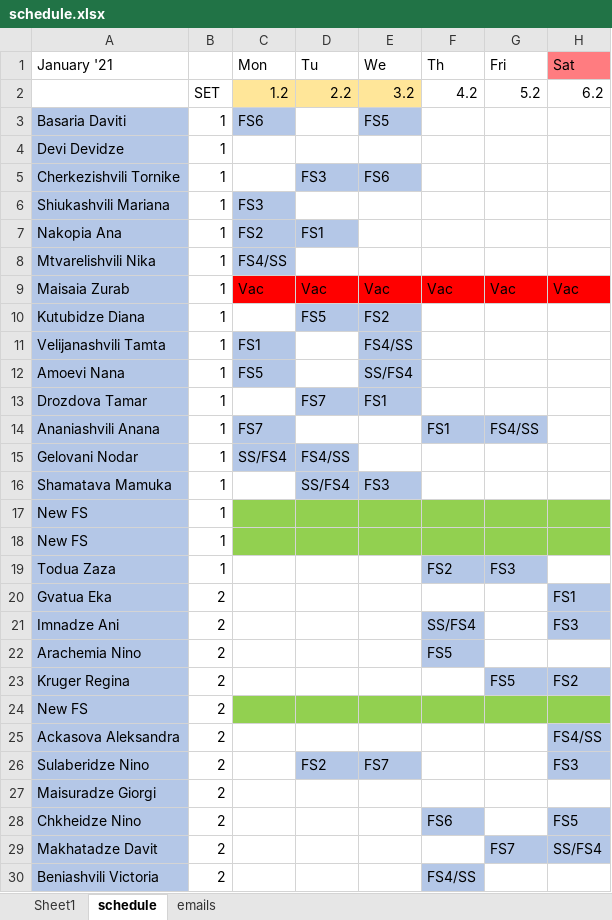
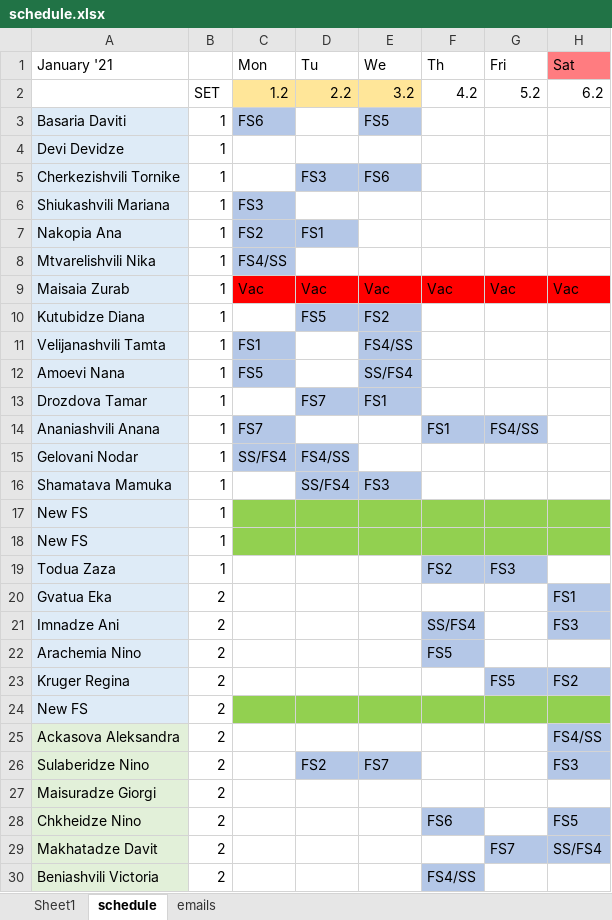
Before and after one commit to nodri09/schedule-generator, an Excel workbook: schedule.xlsx, sheet schedule, drawn as a sheet; only a part is shown; values as stored, in another font and other column widths than the file's, no borders; conditional formats not drawn; the diff covers the shown part only; the diff names each change by its address in the sheet, - before the commit and + after, or states it on an @@ line.

```diff
--- a/schedule.xlsx (sheet schedule)
+++ b/schedule.xlsx (sheet schedule)
-A3:A24 fill: #B4C7E7
+A3:A24 fill: #DEEBF7
-A25:A30 fill: #B4C7E7
+A25:A30 fill: #E2F0D9
```
Also changed, not shown: cell formats elsewhere in this sheet, team_file.xlsx, 4 other files.
